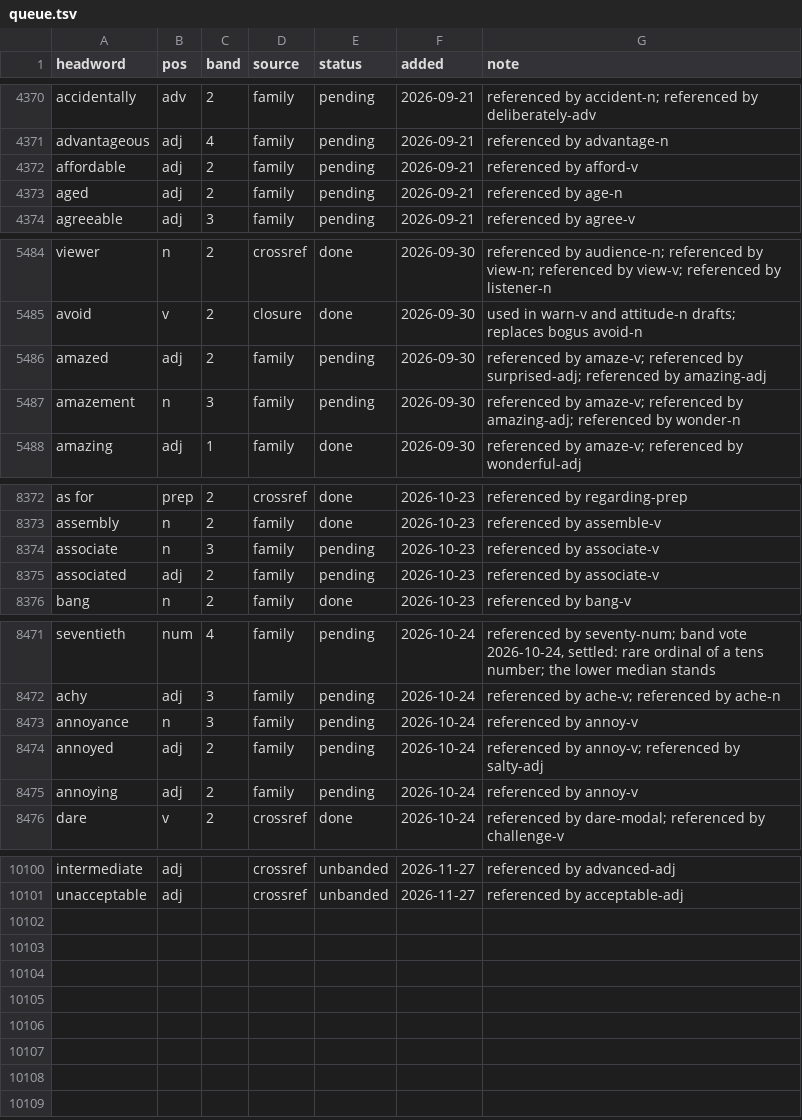
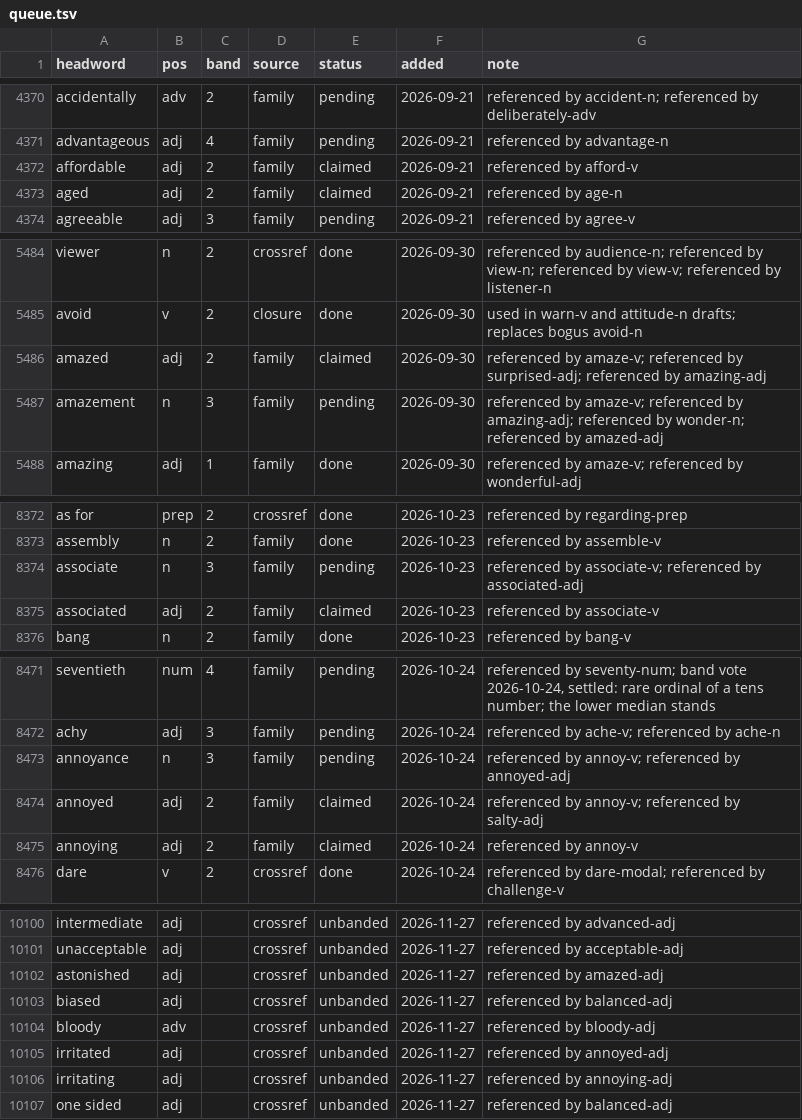
Before and after one commit to tkgally/eex-dict, a TSV file: headwords/queue.tsv, drawn as a sheet; only a part is shown, gaps mark what is left out; the diff covers the shown part only.

```diff
--- a/headwords/queue.tsv
+++ b/headwords/queue.tsv
@@ -4371,4 +4371,4 @@ accidentally	adv	2	family	pending	2026-09-21	referenced by accident-n; reference
 advantageous	adj	4	family	pending	2026-09-21	referenced by advantage-n
-affordable	adj	2	family	pending	2026-09-21	referenced by afford-v
-aged	adj	2	family	pending	2026-09-21	referenced by age-n
+affordable	adj	2	family	claimed	2026-09-21	referenced by afford-v
+aged	adj	2	family	claimed	2026-09-21	referenced by age-n
 agreeable	adj	3	family	pending	2026-09-21	referenced by agree-v
@@ -5485,4 +5485,4 @@ viewer	n	2	crossref	done	2026-09-30	referenced by audience-n; referenced by view
 avoid	v	2	closure	done	2026-09-30	used in warn-v and attitude-n drafts; replaces bogus avoid-n
-amazed	adj	2	family	pending	2026-09-30	referenced by amaze-v; referenced by surprised-adj; referenced by amazing-adj
-amazement	n	3	family	pending	2026-09-30	referenced by amaze-v; referenced by amazing-adj; referenced by wonder-n
+amazed	adj	2	family	claimed	2026-09-30	referenced by amaze-v; referenced by surprised-adj; referenced by amazing-adj
+amazement	n	3	family	pending	2026-09-30	referenced by amaze-v; referenced by amazing-adj; referenced by wonder-n; referenced by amazed-adj
 amazing	adj	1	family	done	2026-09-30	referenced by amaze-v; referenced by wonderful-adj
@@ -8373,4 +8373,4 @@ as for	prep	2	crossref	done	2026-10-23	referenced by regarding-prep
 assembly	n	2	family	done	2026-10-23	referenced by assemble-v
-associate	n	3	family	pending	2026-10-23	referenced by associate-v
-associated	adj	2	family	pending	2026-10-23	referenced by associate-v
+associate	n	3	family	pending	2026-10-23	referenced by associate-v; referenced by associated-adj
+associated	adj	2	family	claimed	2026-10-23	referenced by associate-v
 bang	n	2	family	done	2026-10-23	referenced by bang-v
@@ -8472,5 +8472,5 @@ seventieth	num	4	family	pending	2026-10-24	referenced by seventy-num; band vote
 achy	adj	3	family	pending	2026-10-24	referenced by ache-v; referenced by ache-n
-annoyance	n	3	family	pending	2026-10-24	referenced by annoy-v
-annoyed	adj	2	family	pending	2026-10-24	referenced by annoy-v; referenced by salty-adj
-annoying	adj	2	family	pending	2026-10-24	referenced by annoy-v
+annoyance	n	3	family	pending	2026-10-24	referenced by annoy-v; referenced by annoyed-adj
+annoyed	adj	2	family	claimed	2026-10-24	referenced by annoy-v; referenced by salty-adj
+annoying	adj	2	family	claimed	2026-10-24	referenced by annoy-v
 dare	v	2	crossref	done	2026-10-24	referenced by dare-modal; referenced by challenge-v
@@ -10101 +10101,7 @@ intermediate	adj		crossref	unbanded	2026-11-27	referenced by advanced-adj
 unacceptable	adj		crossref	unbanded	2026-11-27	referenced by acceptable-adj
+astonished	adj		crossref	unbanded	2026-11-27	referenced by amazed-adj
+biased	adj		crossref	unbanded	2026-11-27	referenced by balanced-adj
+bloody	adv		crossref	unbanded	2026-11-27	referenced by bloody-adj
+irritated	adj		crossref	unbanded	2026-11-27	referenced by annoyed-adj
+irritating	adj		crossref	unbanded	2026-11-27	referenced by annoying-adj
+one sided	adj		crossref	unbanded	2026-11-27	referenced by balanced-adj
```
Also changed, not shown: 10 edited cells elsewhere in this file, 45 other files.
